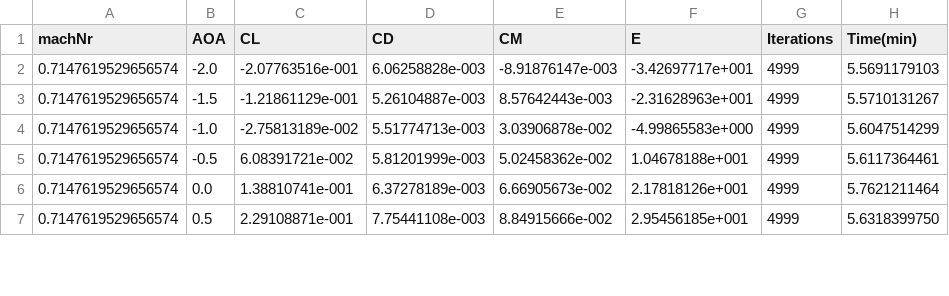
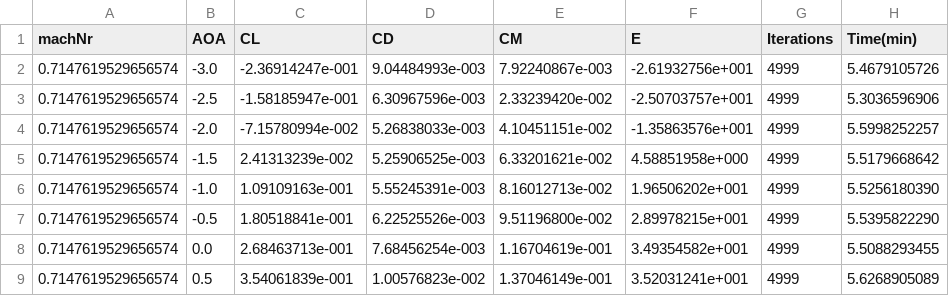
Before and after one commit to juri117/cfd-bwb-airfoil-optimizer, a CSV file: dataIn/aoaResult.csv, drawn as a sheet; only a part is shown; the diff covers the shown part only.

```diff
--- a/dataIn/aoaResult.csv
+++ b/dataIn/aoaResult.csv
@@ -1,7 +1,9 @@
 machNr,AOA,CL,CD,CM,E,Iterations,Time(min)
-0.7147619529656574,-2.0,-2.07763516e-001,6.06258828e-003,-8.91876147e-003,-3.42697717e+001,4999,5.5691179103
-0.7147619529656574,-1.5,-1.21861129e-001,5.26104887e-003,8.57642443e-003,-2.31628963e+001,4999,5.5710131267
-0.7147619529656574,-1.0,-2.75813189e-002,5.51774713e-003,3.03906878e-002,-4.99865583e+000,4999,5.6047514299
-0.7147619529656574,-0.5,6.08391721e-002,5.81201999e-003,5.02458362e-002,1.04678188e+001,4999,5.6117364461
-0.7147619529656574,0.0,1.38810741e-001,6.37278189e-003,6.66905673e-002,2.17818126e+001,4999,5.7621211464
-0.7147619529656574,0.5,2.29108871e-001,7.75441108e-003,8.84915666e-002,2.95456185e+001,4999,5.6318399750
+0.7147619529656574,-3.0,-2.36914247e-001,9.04484993e-003,7.92240867e-003,-2.61932756e+001,4999,5.4679105726
+0.7147619529656574,-2.5,-1.58185947e-001,6.30967596e-003,2.33239420e-002,-2.50703757e+001,4999,5.3036596906
+0.7147619529656574,-2.0,-7.15780994e-002,5.26838033e-003,4.10451151e-002,-1.35863576e+001,4999,5.5998252257
+0.7147619529656574,-1.5,2.41313239e-002,5.25906525e-003,6.33201621e-002,4.58851958e+000,4999,5.5179668642
+0.7147619529656574,-1.0,1.09109163e-001,5.55245391e-003,8.16012713e-002,1.96506202e+001,4999,5.5256180390
+0.7147619529656574,-0.5,1.80518841e-001,6.22525526e-003,9.51196800e-002,2.89978215e+001,4999,5.5395822290
+0.7147619529656574,0.0,2.68463713e-001,7.68456254e-003,1.16704619e-001,3.49354582e+001,4999,5.5088293455
+0.7147619529656574,0.5,3.54061839e-001,1.00576823e-002,1.37046149e-001,3.52031241e+001,4999,5.6268905089
```
Also changed, not shown: 1 removed row and 45 edited cells elsewhere in this file, 3 other files.
